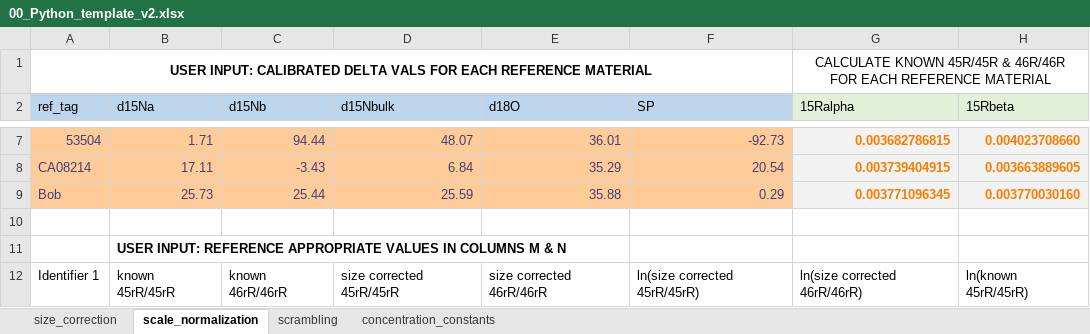
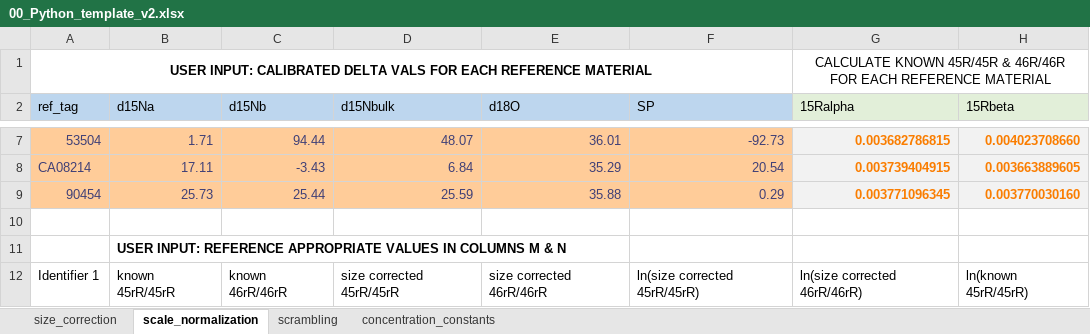
Before and after one commit to ckelly314/pyisotopomer, an Excel workbook: pyisotopomer_examples/00_Python_template_v2.xlsx, sheet scale_normalization, drawn as a sheet; only a part is shown, gaps mark what is left out; values as stored, in another font and other column widths than the file's, no borders; charts and pictures not drawn; the diff names each change by its address in the sheet, - before the commit and + after, or states it on an @@ line.

```diff
--- a/pyisotopomer_examples/00_Python_template_v2.xlsx (sheet scale_normalization)
+++ b/pyisotopomer_examples/00_Python_template_v2.xlsx (sheet scale_normalization)
-A9 (ref_tag): Bob
+A9 (ref_tag): 90454
```
Also changed, not shown: sheet size_correction, src/00_Python_template_v2.xlsx, src/example_scrambling_output.xlsx, 8 other files.
